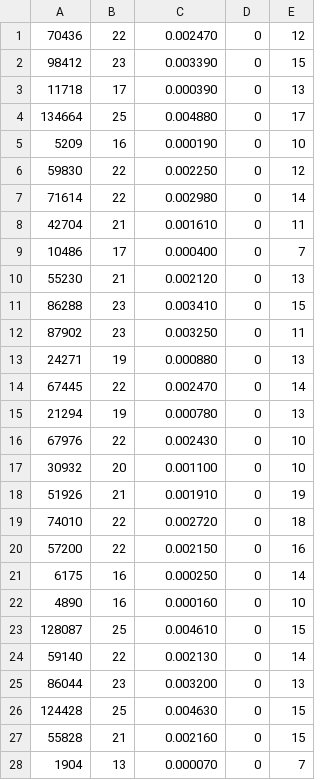
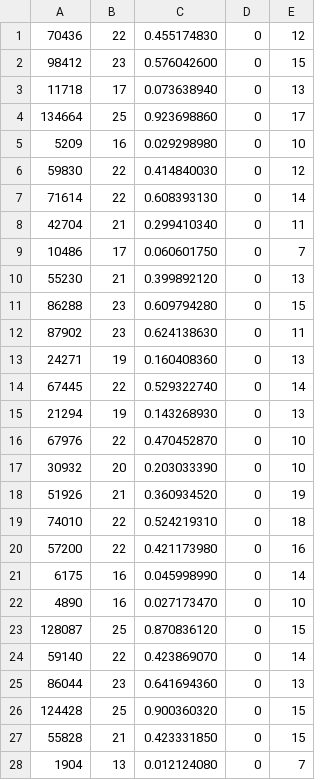
Before and after one commit to VictorECarvalho/IAav_Lista, a CSV file: bfs.csv, drawn as a sheet; only a part is shown; the diff covers the shown part only.

```diff
--- a/bfs.csv
+++ b/bfs.csv
@@ -1,28 +1,28 @@
-70436,22,0.002470,0,12
-98412,23,0.003390,0,15
-11718,17,0.000390,0,13
-134664,25,0.004880,0,17
-5209,16,0.000190,0,10
-59830,22,0.002250,0,12
-71614,22,0.002980,0,14
-42704,21,0.001610,0,11
-10486,17,0.000400,0,7
-55230,21,0.002120,0,13
-86288,23,0.003410,0,15
-87902,23,0.003250,0,11
-24271,19,0.000880,0,13
-67445,22,0.002470,0,14
-21294,19,0.000780,0,13
-67976,22,0.002430,0,10
-30932,20,0.001100,0,10
-51926,21,0.001910,0,19
-74010,22,0.002720,0,18
-57200,22,0.002150,0,16
-6175,16,0.000250,0,14
-4890,16,0.000160,0,10
-128087,25,0.004610,0,15
-59140,22,0.002130,0,14
-86044,23,0.003200,0,13
-124428,25,0.004630,0,15
-55828,21,0.002160,0,15
-1904,13,0.000070,0,7
+70436,22,0.455174830,0,12
+98412,23,0.576042600,0,15
+11718,17,0.073638940,0,13
+134664,25,0.923698860,0,17
+5209,16,0.029298980,0,10
+59830,22,0.414840030,0,12
+71614,22,0.608393130,0,14
+42704,21,0.299410340,0,11
+10486,17,0.060601750,0,7
+55230,21,0.399892120,0,13
+86288,23,0.609794280,0,15
+87902,23,0.624138630,0,11
+24271,19,0.160408360,0,13
+67445,22,0.529322740,0,14
+21294,19,0.143268930,0,13
+67976,22,0.470452870,0,10
+30932,20,0.203033390,0,10
+51926,21,0.360934520,0,19
+74010,22,0.524219310,0,18
+57200,22,0.421173980,0,16
+6175,16,0.045998990,0,14
+4890,16,0.027173470,0,10
+128087,25,0.870836120,0,15
+59140,22,0.423869070,0,14
+86044,23,0.641694360,0,13
+124428,25,0.900360320,0,15
+55828,21,0.423331850,0,15
+1904,13,0.012124080,0,7
```
Also changed, not shown: 72 edited cells elsewhere in this file, astar.csv, gbfs.csv, 2 other files.
